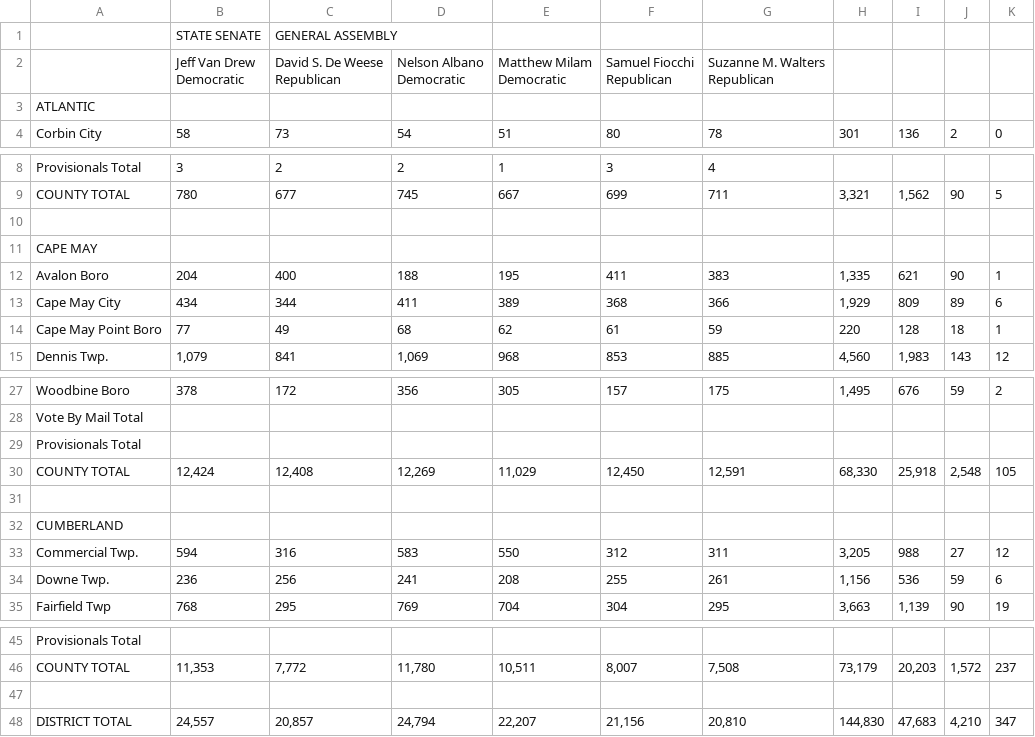
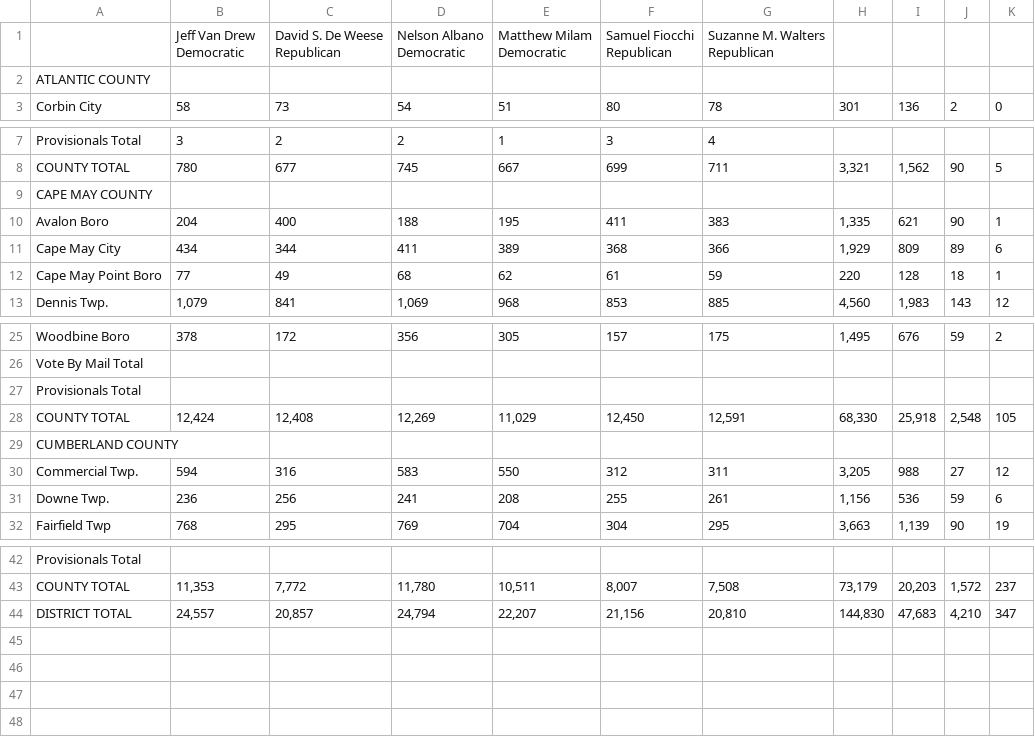
Before and after one commit to openelections/openelections-sources-nj, a CSV file: 2011/general/csv/tabula-2011-gen-elect-results-1st-leg-district-municipality.csv, drawn as a sheet; only a part is shown, gaps mark what is left out.

```diff
--- a/2011/general/csv/tabula-2011-gen-elect-results-1st-leg-district-municipality.csv
+++ b/2011/general/csv/tabula-2011-gen-elect-results-1st-leg-district-municipality.csv
@@ -1,2 +1 @@
-"",STATE SENATE,GENERAL ASSEMBLY,,,,,,,,
 "","Jeff Van Drew
@@ -8,3 +7,3 @@ Republican","Suzanne M. Walters
 Republican",,,,
-ATLANTIC,,,,,,,,,,
+ATLANTIC COUNTY,,,,,,,,,,
 Corbin City,58,73,54,51,80,78,301,136,2,0
@@ -15,4 +14,3 @@ Provisionals Total,3,2,2,1,3,4,,,,
 COUNTY TOTAL,780,677,745,667,699,711,"3,321","1,562",90,5
-"",,,,,,,,,,
-CAPE MAY,,,,,,,,,,
+CAPE MAY COUNTY,,,,,,,,,,
 Avalon Boro,204,400,188,195,411,383,"1,335",621,90,1
@@ -36,4 +34,3 @@ Provisionals Total,,,,,,,,,,
 COUNTY TOTAL,"12,424","12,408","12,269","11,029","12,450","12,591","68,330","25,918","2,548",105
-"",,,,,,,,,,
-CUMBERLAND,,,,,,,,,,
+CUMBERLAND COUNTY,,,,,,,,,,
 Commercial Twp.,594,316,583,550,312,311,"3,205",988,27,12
@@ -52,3 +49,2 @@ Provisionals Total,,,,,,,,,,
 COUNTY TOTAL,"11,353","7,772","11,780","10,511","8,007","7,508","73,179","20,203","1,572",237
-"",,,,,,,,,,
 DISTRICT TOTAL,"24,557","20,857","24,794","22,207","21,156","20,810","144,830","47,683","4,210",347
```
Also changed, not shown: 2011/general/csv/tabula-2011-gen-elect-results-13th-leg-district-municipality-112911.csv, 2011/general/csv/tabula-2011-gen-elect-results-14th-leg-district-municipality-112911.csv, 35 other files.
